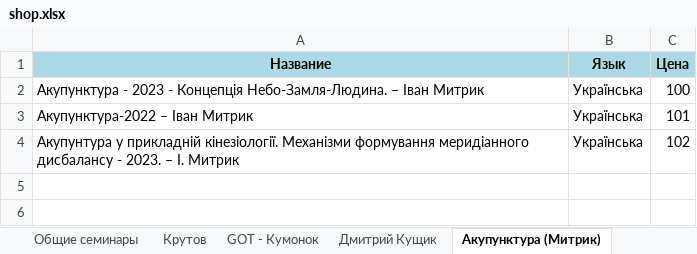
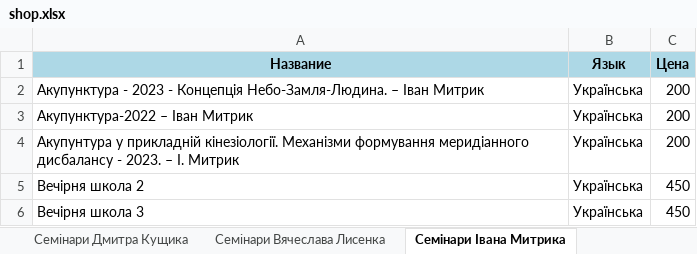
Before and after one commit to Kyrky/Association, an Excel workbook: xlsx/shop.xlsx, sheet Семінари Івана Митрика, drawn as a sheet; values as stored, in another font and other column widths than the file's, no borders; the diff names each change by its address in the sheet, - before the commit and + after, or states it on an @@ line.

```diff
--- a/xlsx/shop.xlsx (sheet Семінари Івана Митрика)
+++ b/xlsx/shop.xlsx (sheet Семінари Івана Митрика)
-sheet tab: Дмитрий Кущик
+sheet tab: Семінари Дмитра Кущика
-sheet tab: Акупунктура (Митрик)
+sheet tab: Семінари Івана Митрика
+sheet tab: Семінари Вячеслава Лисенка
-C2 (Цена): 100
+C2 (Цена): 200
-C3 (Цена): 101
+C3 (Цена): 200
-C4 (Цена): 102
+C4 (Цена): 200
+row 5: Вечірня школа 2 | Українська | 450
+row 6: Вечірня школа 3 | Українська | 450
```
Also changed, not shown: sheet Семінари Андрія Косікова, sheet Семінари Дмитра Кущика, sheet Олександр Кумонок. Анна Зайчук, sheet Семінари Крутова Григорія, other sheet tabs, 1 other file.
